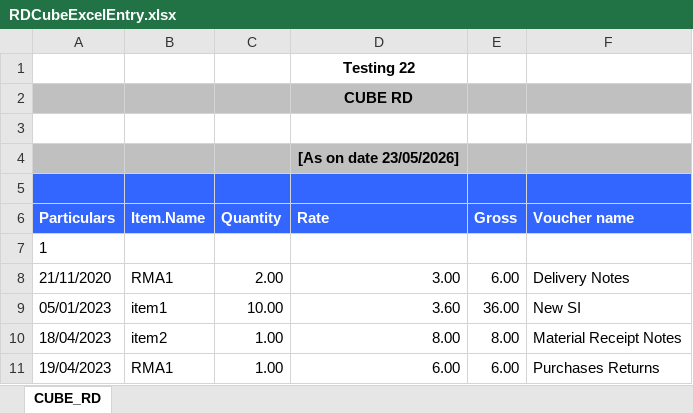
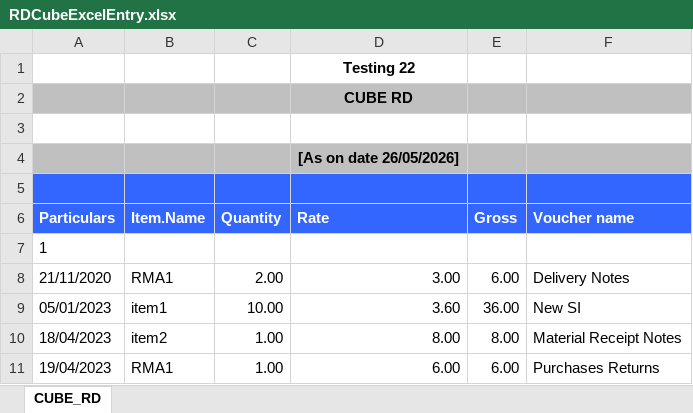
Before and after one commit to SangamPavani/BillWiseAutomation, an Excel workbook: autoIt/ExportFiles/RDCubeExcelEntry.xlsx, sheet CUBE_RD, drawn as a sheet; only a part is shown; values as stored, in another font and other column widths than the file's, no borders; the diff names each change by its address in the sheet, - before the commit and + after, or states it on an @@ line.

```diff
--- a/autoIt/ExportFiles/RDCubeExcelEntry.xlsx (sheet CUBE_RD)
+++ b/autoIt/ExportFiles/RDCubeExcelEntry.xlsx (sheet CUBE_RD)
-D4 (Rate): [As on date 23/05/2026]
+D4 (Rate): [As on date 26/05/2026]
```
Also changed, not shown: autoIt/ExportFiles/RDDetailExcelEntry.xlsx, 21 other files.
